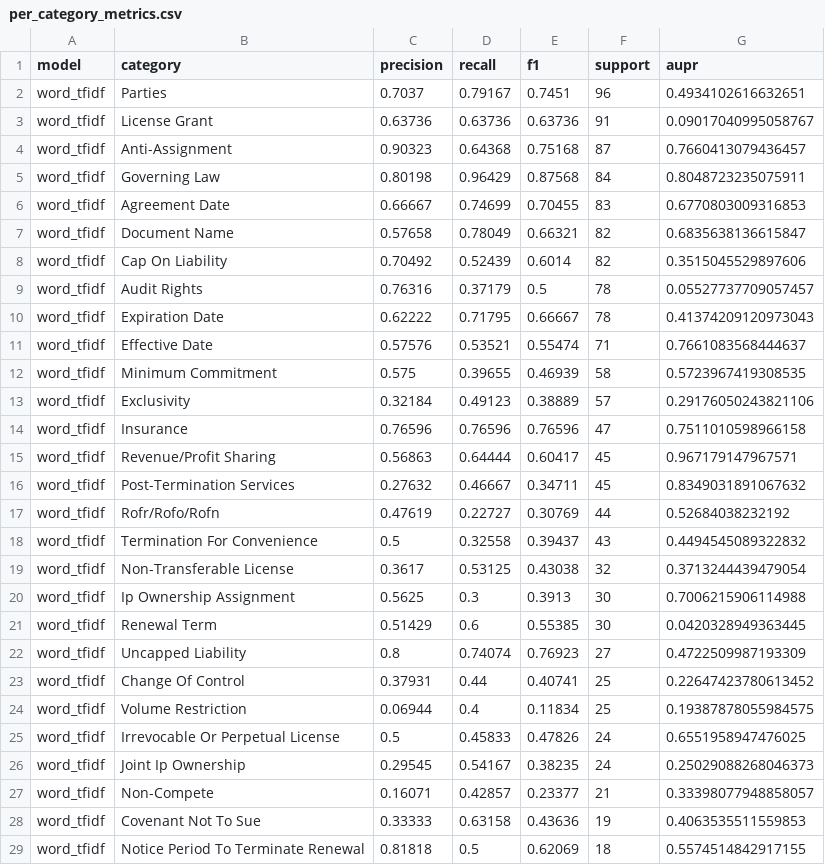
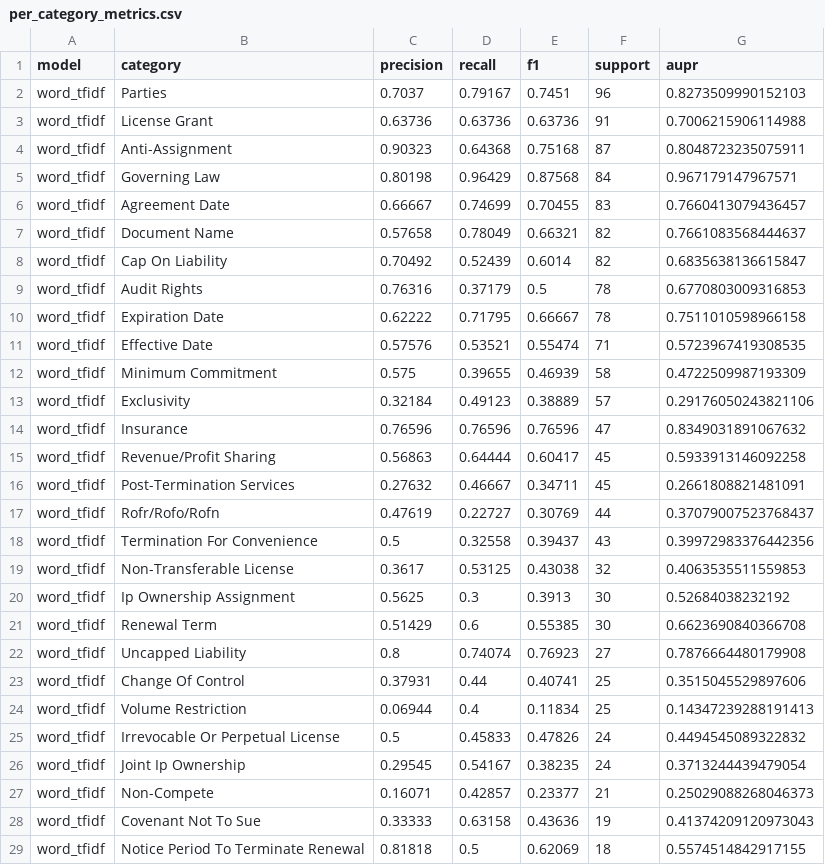
Before and after one commit to Break-Through-Tech/Accenture-1R-contract-review-challenge, a CSV file: results/architecture_suite_seed17/per_category_metrics.csv, drawn as a sheet; only a part is shown; the diff covers the shown part only.

```diff
--- a/results/architecture_suite_seed17/per_category_metrics.csv
+++ b/results/architecture_suite_seed17/per_category_metrics.csv
@@ -1,29 +1,29 @@
 model,category,precision,recall,f1,support,aupr
-word_tfidf,Parties,0.7037,0.79167,0.7451,96,0.4934102616632651
-word_tfidf,License Grant,0.63736,0.63736,0.63736,91,0.09017040995058767
-word_tfidf,Anti-Assignment,0.90323,0.64368,0.75168,87,0.7660413079436457
-word_tfidf,Governing Law,0.80198,0.96429,0.87568,84,0.8048723235075911
-word_tfidf,Agreement Date,0.66667,0.74699,0.70455,83,0.6770803009316853
-word_tfidf,Document Name,0.57658,0.78049,0.66321,82,0.6835638136615847
-word_tfidf,Cap On Liability,0.70492,0.52439,0.6014,82,0.3515045529897606
-word_tfidf,Audit Rights,0.76316,0.37179,0.5,78,0.05527737709057457
-word_tfidf,Expiration Date,0.62222,0.71795,0.66667,78,0.41374209120973043
-word_tfidf,Effective Date,0.57576,0.53521,0.55474,71,0.7661083568444637
-word_tfidf,Minimum Commitment,0.575,0.39655,0.46939,58,0.5723967419308535
+word_tfidf,Parties,0.7037,0.79167,0.7451,96,0.8273509990152103
+word_tfidf,License Grant,0.63736,0.63736,0.63736,91,0.7006215906114988
+word_tfidf,Anti-Assignment,0.90323,0.64368,0.75168,87,0.8048723235075911
+word_tfidf,Governing Law,0.80198,0.96429,0.87568,84,0.967179147967571
+word_tfidf,Agreement Date,0.66667,0.74699,0.70455,83,0.7660413079436457
+word_tfidf,Document Name,0.57658,0.78049,0.66321,82,0.7661083568444637
+word_tfidf,Cap On Liability,0.70492,0.52439,0.6014,82,0.6835638136615847
+word_tfidf,Audit Rights,0.76316,0.37179,0.5,78,0.6770803009316853
+word_tfidf,Expiration Date,0.62222,0.71795,0.66667,78,0.7511010598966158
+word_tfidf,Effective Date,0.57576,0.53521,0.55474,71,0.5723967419308535
+word_tfidf,Minimum Commitment,0.575,0.39655,0.46939,58,0.4722509987193309
 word_tfidf,Exclusivity,0.32184,0.49123,0.38889,57,0.29176050243821106
-word_tfidf,Insurance,0.76596,0.76596,0.76596,47,0.7511010598966158
-word_tfidf,Revenue/Profit Sharing,0.56863,0.64444,0.60417,45,0.967179147967571
-word_tfidf,Post-Termination Services,0.27632,0.46667,0.34711,45,0.8349031891067632
-word_tfidf,Rofr/Rofo/Rofn,0.47619,0.22727,0.30769,44,0.52684038232192
-word_tfidf,Termination For Convenience,0.5,0.32558,0.39437,43,0.4494545089322832
-word_tfidf,Non-Transferable License,0.3617,0.53125,0.43038,32,0.3713244439479054
-word_tfidf,Ip Ownership Assignment,0.5625,0.3,0.3913,30,0.7006215906114988
-word_tfidf,Renewal Term,0.51429,0.6,0.55385,30,0.0420328949363445
-word_tfidf,Uncapped Liability,0.8,0.74074,0.76923,27,0.4722509987193309
-word_tfidf,Change Of Control,0.37931,0.44,0.40741,25,0.22647423780613452
-word_tfidf,Volume Restriction,0.06944,0.4,0.11834,25,0.19387878055984575
-word_tfidf,Irrevocable Or Perpetual License,0.5,0.45833,0.47826,24,0.6551958947476025
-word_tfidf,Joint Ip Ownership,0.29545,0.54167,0.38235,24,0.25029088268046373
-word_tfidf,Non-Compete,0.16071,0.42857,0.23377,21,0.33398077948858057
-word_tfidf,Covenant Not To Sue,0.33333,0.63158,0.43636,19,0.4063535511559853
+word_tfidf,Insurance,0.76596,0.76596,0.76596,47,0.8349031891067632
+word_tfidf,Revenue/Profit Sharing,0.56863,0.64444,0.60417,45,0.5933913146092258
+word_tfidf,Post-Termination Services,0.27632,0.46667,0.34711,45,0.2661808821481091
+word_tfidf,Rofr/Rofo/Rofn,0.47619,0.22727,0.30769,44,0.37079007523768437
+word_tfidf,Termination For Convenience,0.5,0.32558,0.39437,43,0.39972983376442356
+word_tfidf,Non-Transferable License,0.3617,0.53125,0.43038,32,0.4063535511559853
+word_tfidf,Ip Ownership Assignment,0.5625,0.3,0.3913,30,0.52684038232192
+word_tfidf,Renewal Term,0.51429,0.6,0.55385,30,0.6623690840366708
+word_tfidf,Uncapped Liability,0.8,0.74074,0.76923,27,0.7876664480179908
+word_tfidf,Change Of Control,0.37931,0.44,0.40741,25,0.3515045529897606
+word_tfidf,Volume Restriction,0.06944,0.4,0.11834,25,0.14347239288191413
+word_tfidf,Irrevocable Or Perpetual License,0.5,0.45833,0.47826,24,0.4494545089322832
+word_tfidf,Joint Ip Ownership,0.29545,0.54167,0.38235,24,0.3713244439479054
+word_tfidf,Non-Compete,0.16071,0.42857,0.23377,21,0.25029088268046373
+word_tfidf,Covenant Not To Sue,0.33333,0.63158,0.43636,19,0.41374209120973043
 word_tfidf,Notice Period To Terminate Renewal,0.81818,0.5,0.62069,18,0.5574514842917155
```
Also changed, not shown: 169 edited cells elsewhere in this file, results/architecture_suite_seed23/per_category_metrics.csv, results/architecture_suite_seed42/per_category_metrics.csv, 21 other files.
